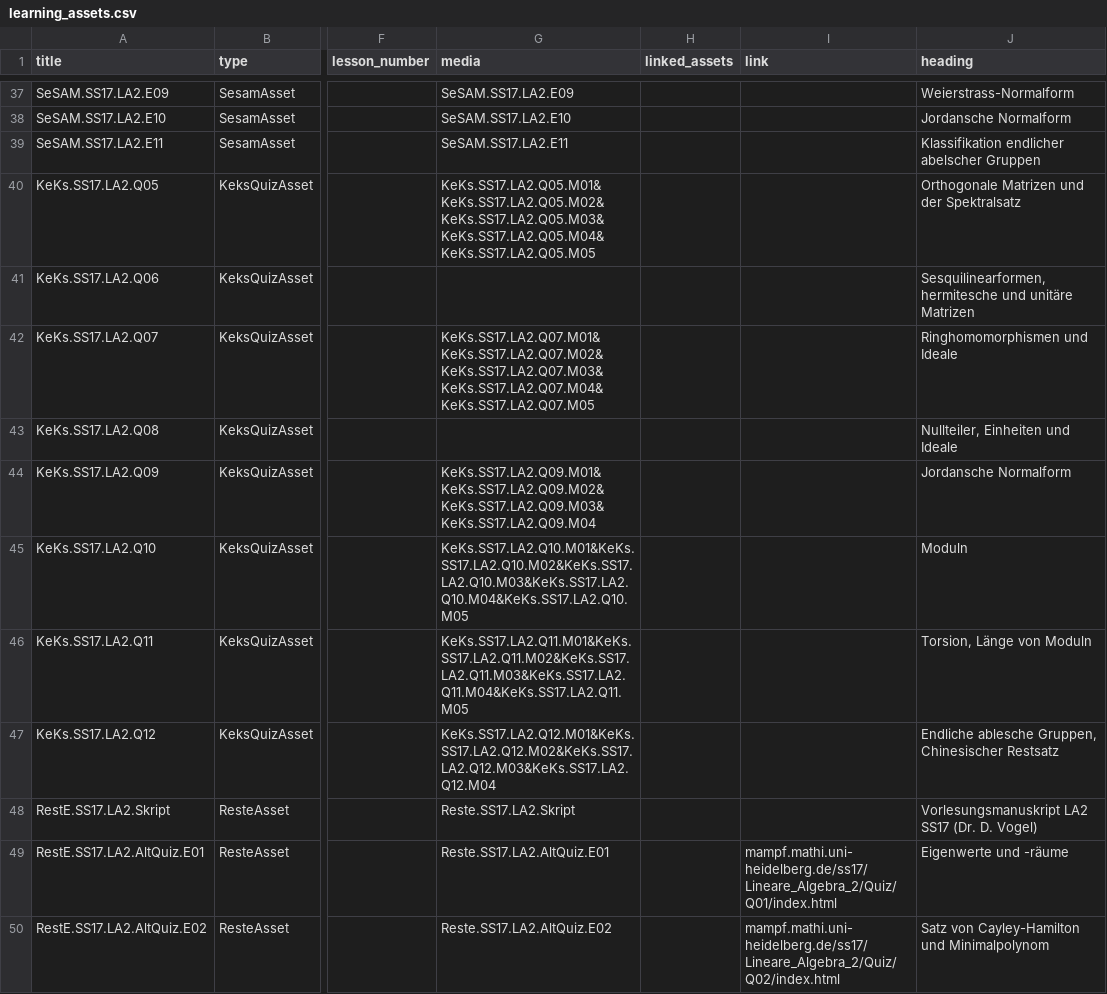
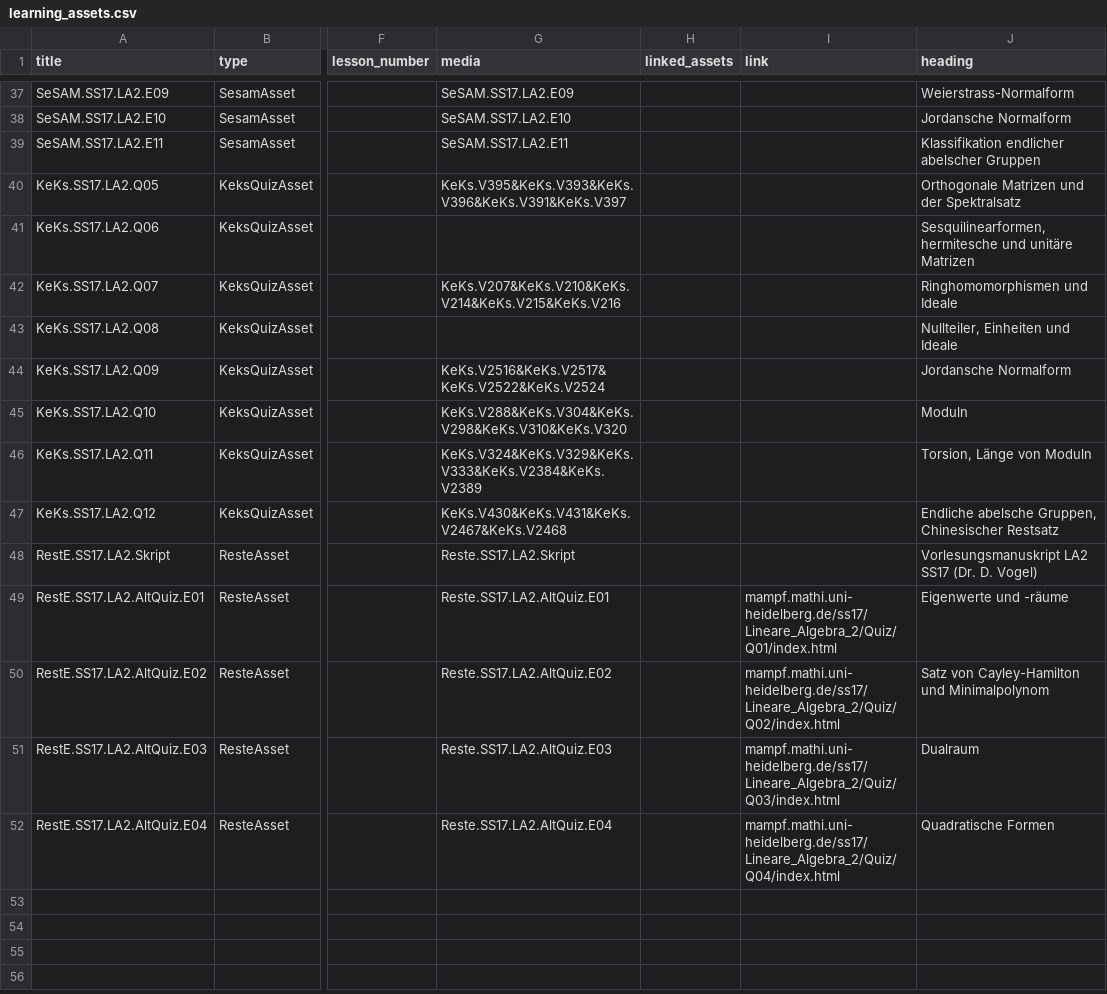
Before and after one commit to MaMpf-HD/mampf, a CSV file: db/csv/learning_assets.csv, drawn as a sheet; only a part is shown, gaps mark what is left out; the shorter side is filled out with more unchanged rows; the diff names each change by its address in the sheet, - before the commit and + after, or states it on an @@ line.

Commit message:
changed some Keks data in csv files

```diff
--- a/db/csv/learning_assets.csv
+++ b/db/csv/learning_assets.csv
-G40 (media): KeKs.SS17.LA2.Q05.M01&KeKs.SS17.LA2.Q05.M02&KeKs.SS17.LA2.Q05.M03&KeKs.SS17.LA2.Q05.M04&KeKs.SS17.LA2.Q05.M05
+G40 (media): KeKs.V395&KeKs.V393&KeKs.V396&KeKs.V391&KeKs.V397
-G42 (media): KeKs.SS17.LA2.Q07.M01&KeKs.SS17.LA2.Q07.M02&KeKs.SS17.LA2.Q07.M03&KeKs.SS17.LA2.Q07.M04&KeKs.SS17.LA2.Q07.M05
+G42 (media): KeKs.V207&KeKs.V210&KeKs.V214&KeKs.V215&KeKs.V216
-G44 (media): KeKs.SS17.LA2.Q09.M01&KeKs.SS17.LA2.Q09.M02&KeKs.SS17.LA2.Q09.M03&KeKs.SS17.LA2.Q09.M04
+G44 (media): KeKs.V2516&KeKs.V2517&KeKs.V2522&KeKs.V2524
-G45 (media): KeKs.SS17.LA2.Q10.M01&KeKs.SS17.LA2.Q10.M02&KeKs.SS17.LA2.Q10.M03&KeKs.SS17.LA2.Q10.M04&KeKs.SS17.LA2.Q10.M05
+G45 (media): KeKs.V288&KeKs.V304&KeKs.V298&KeKs.V310&KeKs.V320
-G46 (media): KeKs.SS17.LA2.Q11.M01&KeKs.SS17.LA2.Q11.M02&KeKs.SS17.LA2.Q11.M03&KeKs.SS17.LA2.Q11.M04&KeKs.SS17.LA2.Q11.M05
+G46 (media): KeKs.V324&KeKs.V329&KeKs.V333&KeKs.V2384&KeKs.V2389
-G47 (media): KeKs.SS17.LA2.Q12.M01&KeKs.SS17.LA2.Q12.M02&KeKs.SS17.LA2.Q12.M03&KeKs.SS17.LA2.Q12.M04
+G47 (media): KeKs.V430&KeKs.V431&KeKs.V2467&KeKs.V2468
-J47 (heading): Endliche ablesche Gruppen, Chinesischer…
+J47 (heading): Endliche abelsche Gruppen, Chinesischer…
```
Also changed, not shown: db/csv/media.csv, 1 other file.
